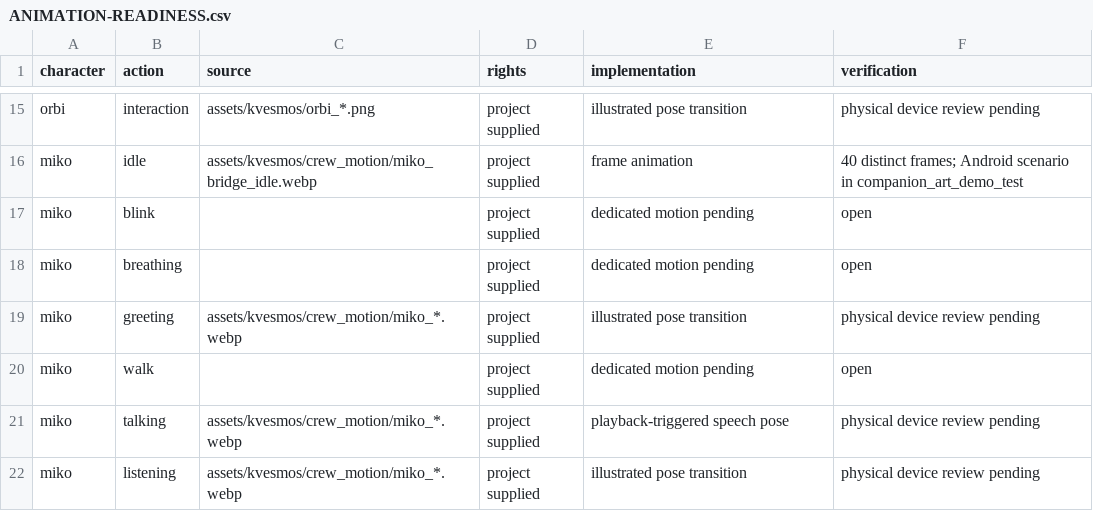
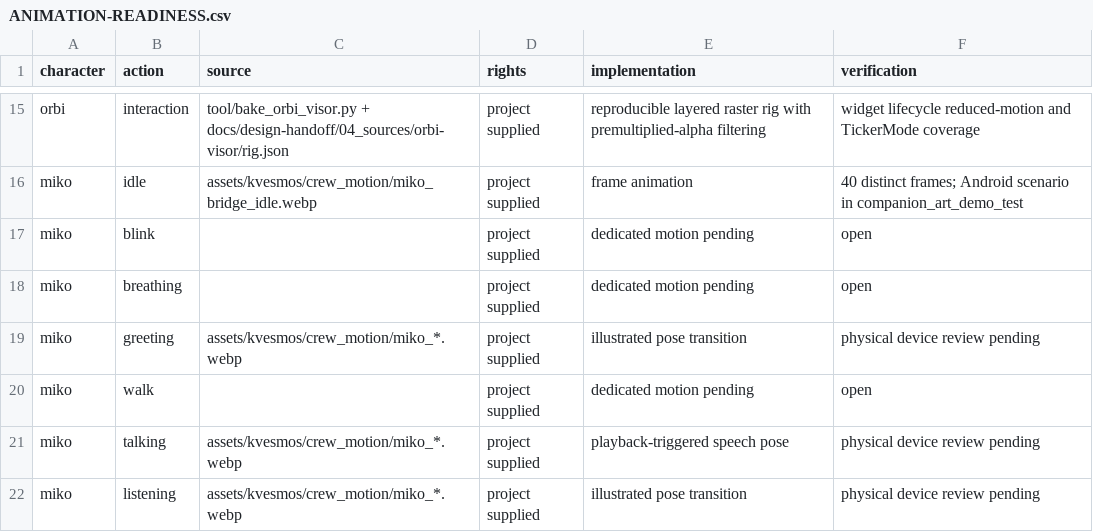
Before and after one commit to 1anchay/KVESMOS, a CSV file: docs/ANIMATION-READINESS.csv, drawn as a sheet; only a part is shown, gaps mark what is left out; the diff covers the shown part only; the diff names each change by its address in the sheet, - before the commit and + after, or states it on an @@ line.

Commit message:
Complete Living Orbi animation package

```diff
--- a/docs/ANIMATION-READINESS.csv
+++ b/docs/ANIMATION-READINESS.csv
-C15 (source): assets/kvesmos/orbi_*.png
+C15 (source): tool/bake_orbi_visor.py + docs/design-handoff/04_sources/orbi-visor/rig.json
-E15 (implementation): illustrated pose transition
+E15 (implementation): reproducible layered raster rig with premultiplied-alpha filtering
-F15 (verification): physical device review pending
+F15 (verification): widget lifecycle reduced-motion and TickerMode coverage
```
Also changed, not shown: 36 edited cells elsewhere in this file, 18 other files.
